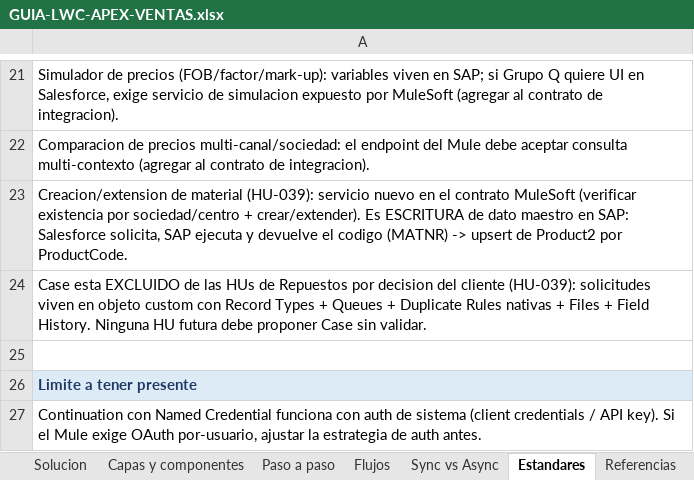
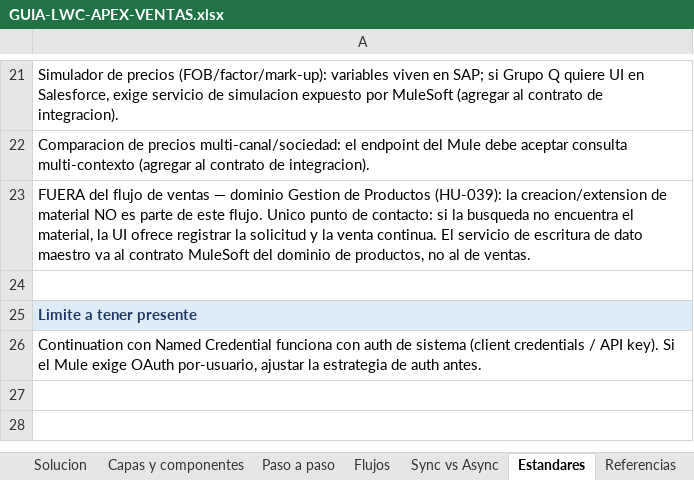
Before and after one commit to Dbelt337/diario-implantacao, an Excel workbook: deploy/arquitetura-ventas/GUIA-LWC-APEX-VENTAS.xlsx, sheet Estandares, drawn as a sheet; only a part is shown, gaps mark what is left out; values as stored, in another font and other column widths than the file's, no borders; the diff names each change by its address in the sheet, - before the commit and + after, or states it on an @@ line.

```diff
--- a/deploy/arquitetura-ventas/GUIA-LWC-APEX-VENTAS.xlsx (sheet Estandares)
+++ b/deploy/arquitetura-ventas/GUIA-LWC-APEX-VENTAS.xlsx (sheet Estandares)
-A23: Creacion/extension de material (HU-039): servicio nuevo en el contrato MuleSoft (verificar existencia por sociedad/centro + crear/extender). Es ESCRITURA de dato maestro en SAP: Salesforce solicita, SAP ejecuta y devuelve el codigo (MATNR) -> upsert de Product2 por ProductCode.
+A23: FUERA del flujo de ventas — dominio Gestion de Productos (HU-039): la creacion/extension de material NO es parte de este flujo. Unico punto de contacto: si la busqueda no encuentra el material, la UI ofrece registrar la solicitud y la venta continua. El servicio de escritura de dato maestro va al contrato MuleSoft del dominio de productos, no al de ventas.
-row 24: Case esta EXCLUIDO de las HUs de Repuestos por decision del cliente (HU-039): solicitudes viven en objeto custom con Record Types + Queues + Duplicate Rules nativas + Files + Field History. Ninguna HU futura debe proponer Case sin validar.
```
